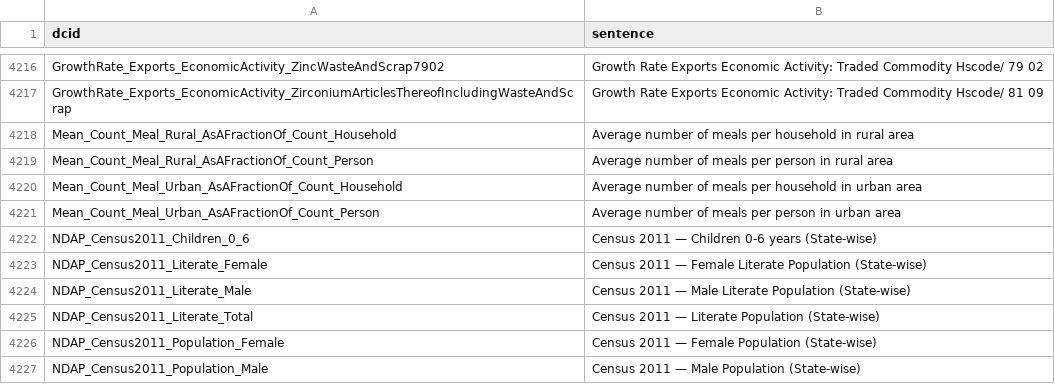
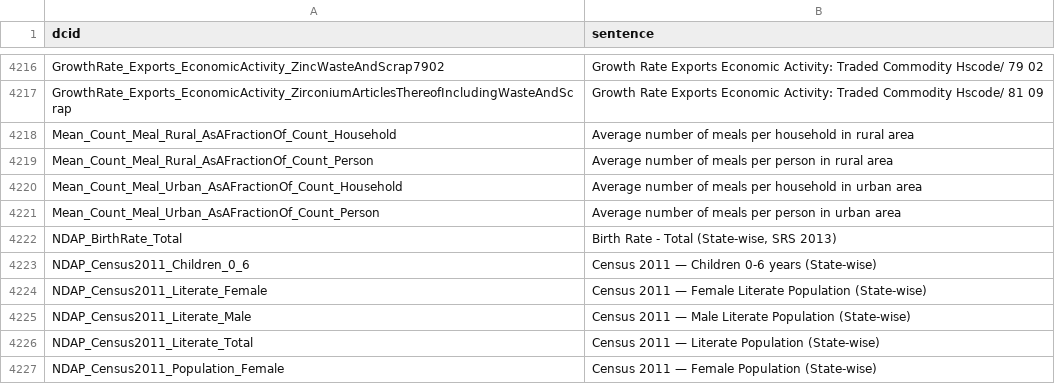
Before and after one commit to yashtripathi-cf/website, a CSV file: custom_dc/eidb/datacommons/nl/sentences.csv, drawn as a sheet; only a part is shown, gaps mark what is left out; the shorter side is filled out with more unchanged rows; the diff covers the shown part only.

```diff
--- a/custom_dc/eidb/datacommons/nl/sentences.csv
+++ b/custom_dc/eidb/datacommons/nl/sentences.csv
@@ -4221,2 +4221,3 @@ Mean_Count_Meal_Urban_AsAFractionOf_Count_Household,Average number of meals per
 Mean_Count_Meal_Urban_AsAFractionOf_Count_Person,Average number of meals per person in urban area
+NDAP_BirthRate_Total,"Birth Rate - Total (State-wise, SRS 2013)"
 NDAP_Census2011_Children_0_6,Census 2011 — Children 0-6 years (State-wise)
```
Also changed, not shown: 24 added rows elsewhere in this file, custom_dc/eidb/datacommons/nl/_preindex.csv, 31 other files.
